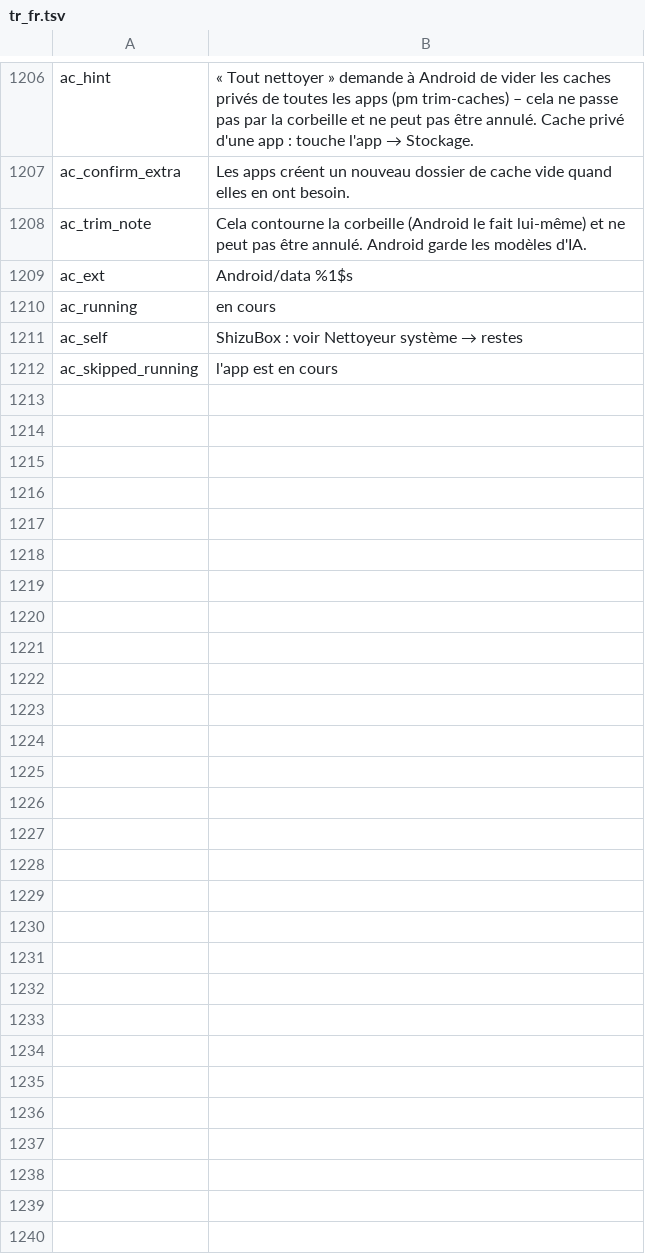
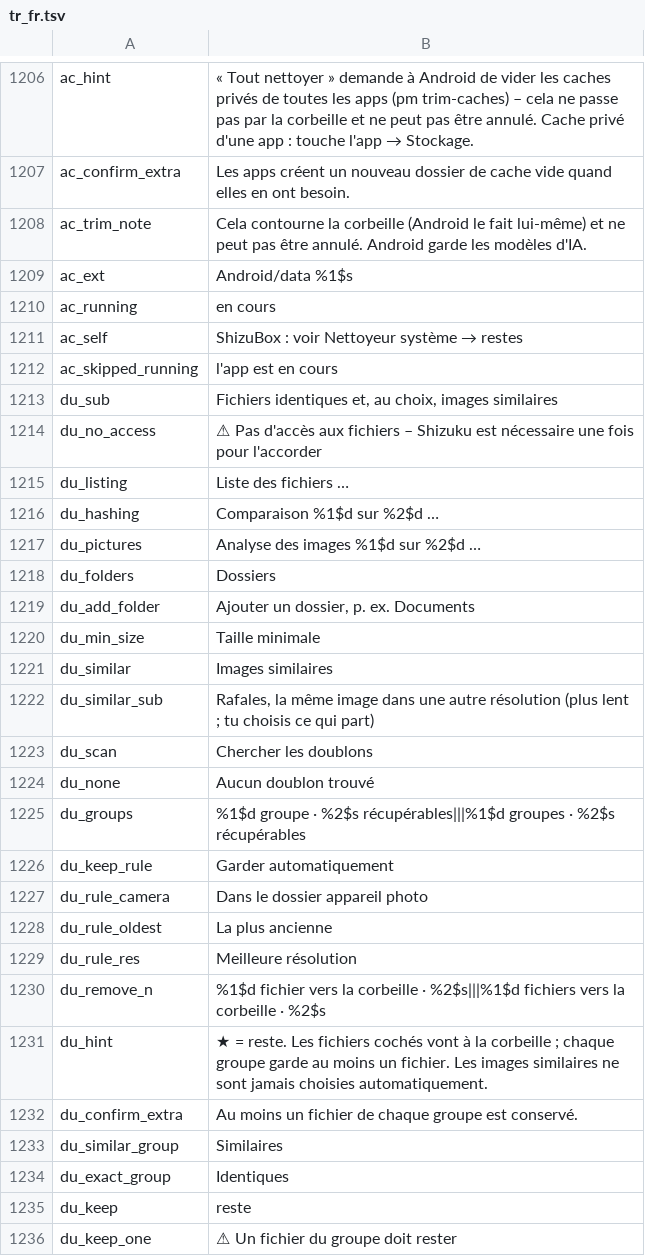
Before and after one commit to jackderganove-sudo/ShizuBox, a TSV file: tools/i18n/tr_fr.tsv, drawn as a sheet; only a part is shown, gaps mark what is left out.

```diff
--- a/tools/i18n/tr_fr.tsv
+++ b/tools/i18n/tr_fr.tsv
@@ -1212 +1212,25 @@ ac_self	ShizuBox : voir Nettoyeur système → restes
 ac_skipped_running	l'app est en cours
+du_sub	Fichiers identiques et, au choix, images similaires
+du_no_access	⚠ Pas d'accès aux fichiers – Shizuku est nécessaire une fois pour l'accorder
+du_listing	Liste des fichiers …
+du_hashing	Comparaison %1$d sur %2$d …
+du_pictures	Analyse des images %1$d sur %2$d …
+du_folders	Dossiers
+du_add_folder	Ajouter un dossier, p. ex. Documents
+du_min_size	Taille minimale
+du_similar	Images similaires
+du_similar_sub	Rafales, la même image dans une autre résolution (plus lent ; tu choisis ce qui part)
+du_scan	Chercher les doublons
+du_none	Aucun doublon trouvé
+du_groups	%1$d groupe · %2$s récupérables|||%1$d groupes · %2$s récupérables
+du_keep_rule	Garder automatiquement
+du_rule_camera	Dans le dossier appareil photo
+du_rule_oldest	La plus ancienne
+du_rule_res	Meilleure résolution
+du_remove_n	%1$d fichier vers la corbeille · %2$s|||%1$d fichiers vers la corbeille · %2$s
+du_hint	★ = reste. Les fichiers cochés vont à la corbeille ; chaque groupe garde au moins un fichier. Les images similaires ne sont jamais choisies automatiquement.
+du_confirm_extra	Au moins un fichier de chaque groupe est conservé.
+du_similar_group	Similaires
+du_exact_group	Identiques
+du_keep	reste
+du_keep_one	⚠ Un fichier du groupe doit rester
```
Also changed, not shown: tools/i18n/tr_es.tsv, tools/i18n/tr_tr.tsv, 16 other files.
